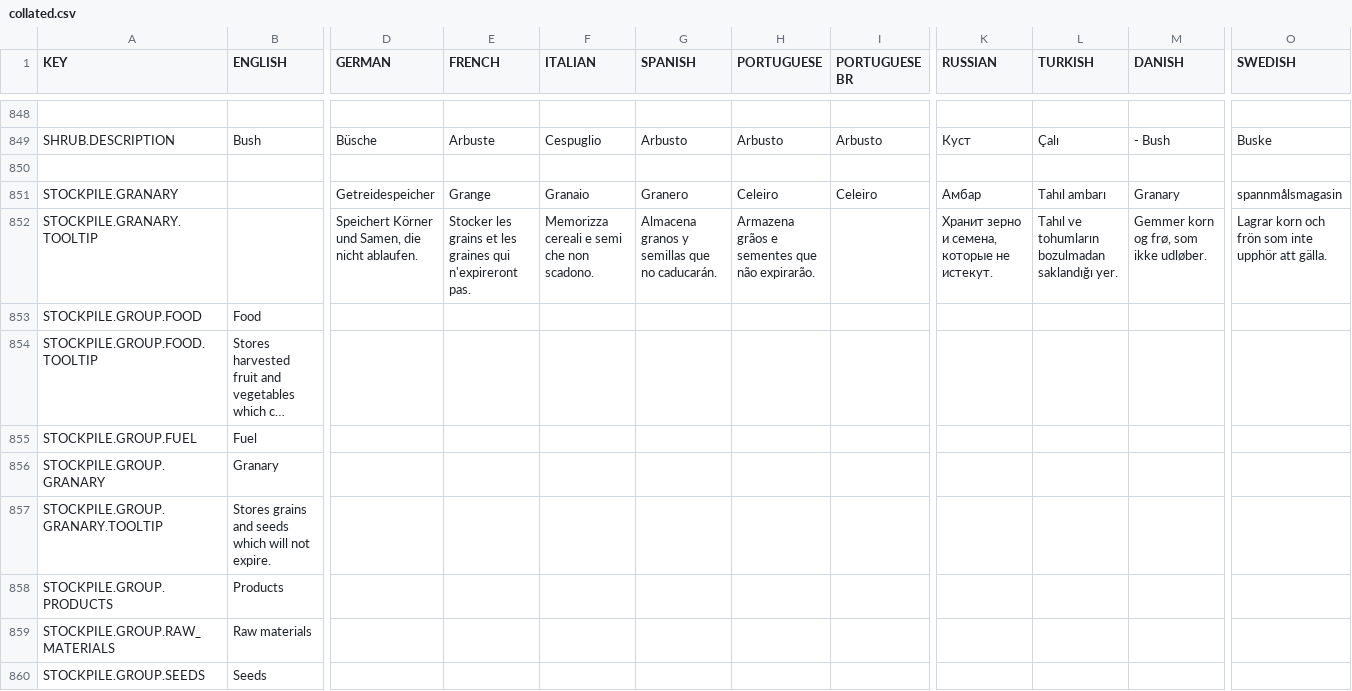
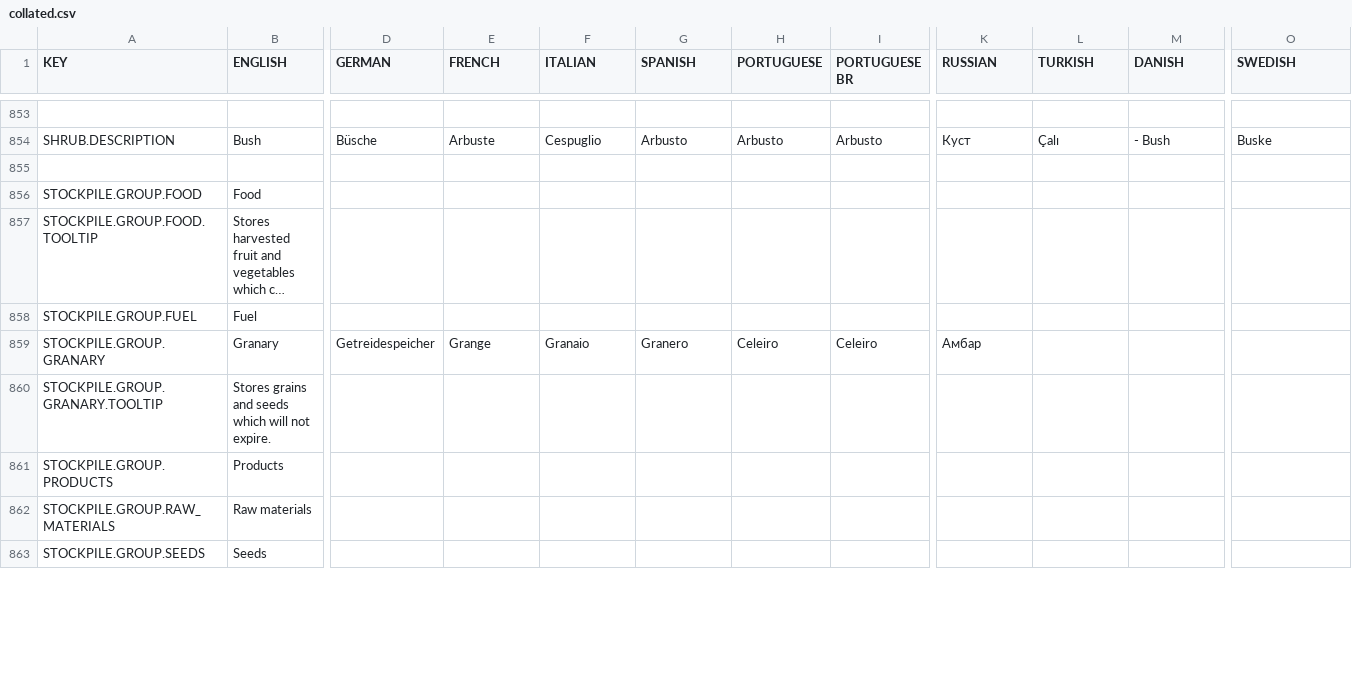
Before and after one commit to rossturner/king-under-the-mountain, a CSV file: core/assets/translations/collated.csv, drawn as a sheet; only a part is shown, gaps mark what is left out; long unchanged cells end in …; removed rows and columns are numbered as before the commit, all else as after; rows hold the shown columns only; the diff covers the shown part only; the diff names each change by its address in the sheet, - before the commit and + after, or states it on an @@ line.

```diff
--- a/core/assets/translations/collated.csv
+++ b/core/assets/translations/collated.csv
-row 851: STOCKPILE.GRANARY |  | Getreidespeicher | Grange | Granaio | Granero | Celeiro | Celeiro | Амбар | Tahıl ambarı | Granary | spannmålsmagasin
-row 852: STOCKPILE.GRANARY.TOOLTIP |  | Speichert Körner und Samen, die nicht ablaufen. | Stocker les grains et les graines qui n'expireront pas. | Memorizza cereali e semi che non scadono. | Almacena granos y semillas que no caducarán. | Armazena grãos e sementes que não expirarão. |  | Хранит зерно и семена, которые не истекут. | Tahıl ve tohumların bozulmadan saklandığı yer. | Gemmer korn og frø, som ikke udløber. | Lagrar korn och frön som inte upphör att gälla.
-D859 (GERMAN): (empty)
+D859 (GERMAN): Getreidespeicher
-E859 (FRENCH): (empty)
+E859 (FRENCH): Grange
-F859 (ITALIAN): (empty)
+F859 (ITALIAN): Granaio
-G859 (SPANISH): (empty)
+G859 (SPANISH): Granero
-H859 (PORTUGUESE): (empty)
+H859 (PORTUGUESE): Celeiro
-I859 (PORTUGUESE BR): (empty)
+I859 (PORTUGUESE BR): Celeiro
-K859 (RUSSIAN): (empty)
+K859 (RUSSIAN): Амбар
```
Also changed, not shown: 5 added rows, 7 removed rows and 7 edited cells elsewhere in this file, core/mods/base/translations/translations.csv, 18 other files.
